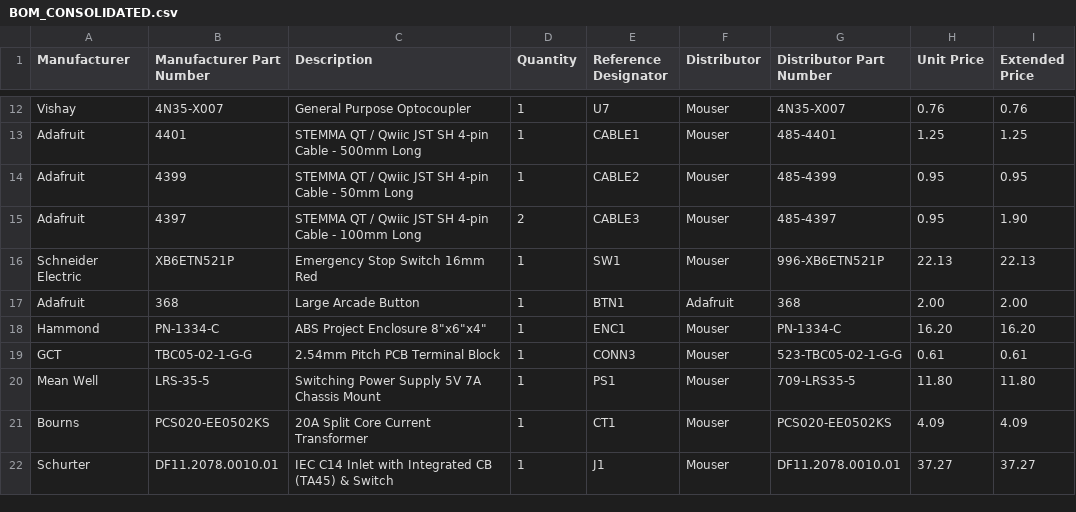
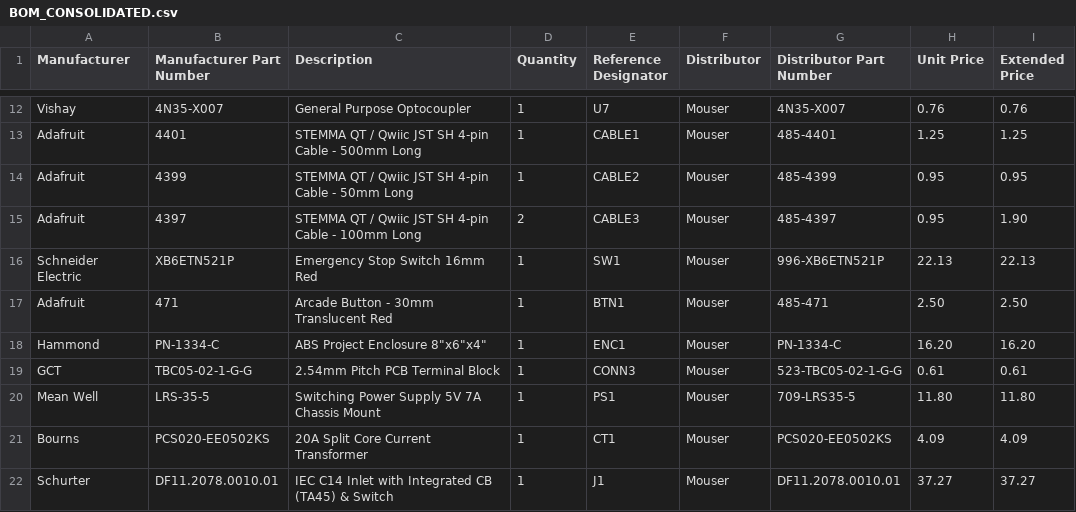
Before and after one commit to bandwith/ShopVacRatTrap, a CSV file: BOM_CONSOLIDATED.csv, drawn as a sheet; only a part is shown, gaps mark what is left out; removed rows and columns are numbered as before the commit, all else as after; the diff names each change by its address in the sheet, - before the commit and + after, or states it on an @@ line.

Commit message:
fix: Correct BOM entry for BTN1 (Adafruit 471 instead of 368)

```diff
--- a/BOM_CONSOLIDATED.csv
+++ b/BOM_CONSOLIDATED.csv
-row 17: Adafruit | 368 | Large Arcade Button | 1 | BTN1 | Adafruit | 368 | 2.00 | 2.00
+row 17: Adafruit | 471 | Arcade Button - 30mm Translucent Red | 1 | BTN1 | Mouser | 485-471 | 2.50 | 2.50
```
